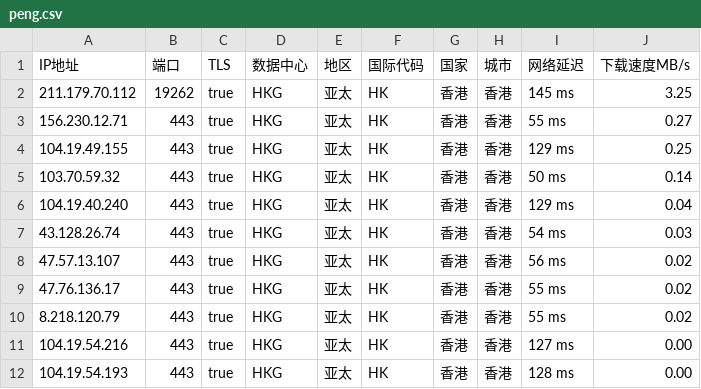
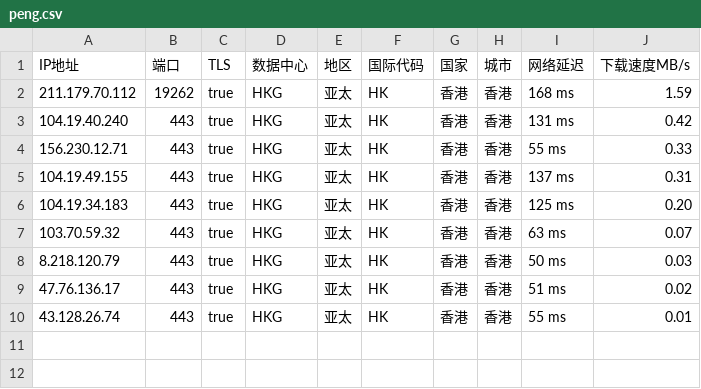
Before and after one commit to CEG1225/peng, a CSV file: peng.csv, drawn as a sheet.

Commit message:
PENG

```diff
--- a/peng.csv
+++ b/peng.csv
@@ -1,12 +1,10 @@
 IP地址,端口,TLS,数据中心,地区,国际代码,国家,城市,网络延迟,下载速度MB/s
-211.179.70.112,19262,true,HKG,亚太,HK,香港,香港,145 ms,3.25
-156.230.12.71,443,true,HKG,亚太,HK,香港,香港,55 ms,0.27
-104.19.49.155,443,true,HKG,亚太,HK,香港,香港,129 ms,0.25
-103.70.59.32,443,true,HKG,亚太,HK,香港,香港,50 ms,0.14
-104.19.40.240,443,true,HKG,亚太,HK,香港,香港,129 ms,0.04
-43.128.26.74,443,true,HKG,亚太,HK,香港,香港,54 ms,0.03
-47.57.13.107,443,true,HKG,亚太,HK,香港,香港,56 ms,0.02
-47.76.136.17,443,true,HKG,亚太,HK,香港,香港,55 ms,0.02
-8.218.120.79,443,true,HKG,亚太,HK,香港,香港,55 ms,0.02
-104.19.54.216,443,true,HKG,亚太,HK,香港,香港,127 ms,0.00
-104.19.54.193,443,true,HKG,亚太,HK,香港,香港,128 ms,0.00
+211.179.70.112,19262,true,HKG,亚太,HK,香港,香港,168 ms,1.59
+104.19.40.240,443,true,HKG,亚太,HK,香港,香港,131 ms,0.42
+156.230.12.71,443,true,HKG,亚太,HK,香港,香港,55 ms,0.33
+104.19.49.155,443,true,HKG,亚太,HK,香港,香港,137 ms,0.31
+104.19.34.183,443,true,HKG,亚太,HK,香港,香港,125 ms,0.20
+103.70.59.32,443,true,HKG,亚太,HK,香港,香港,63 ms,0.07
+8.218.120.79,443,true,HKG,亚太,HK,香港,香港,50 ms,0.03
+47.76.136.17,443,true,HKG,亚太,HK,香港,香港,51 ms,0.02
+43.128.26.74,443,true,HKG,亚太,HK,香港,香港,55 ms,0.01
```
